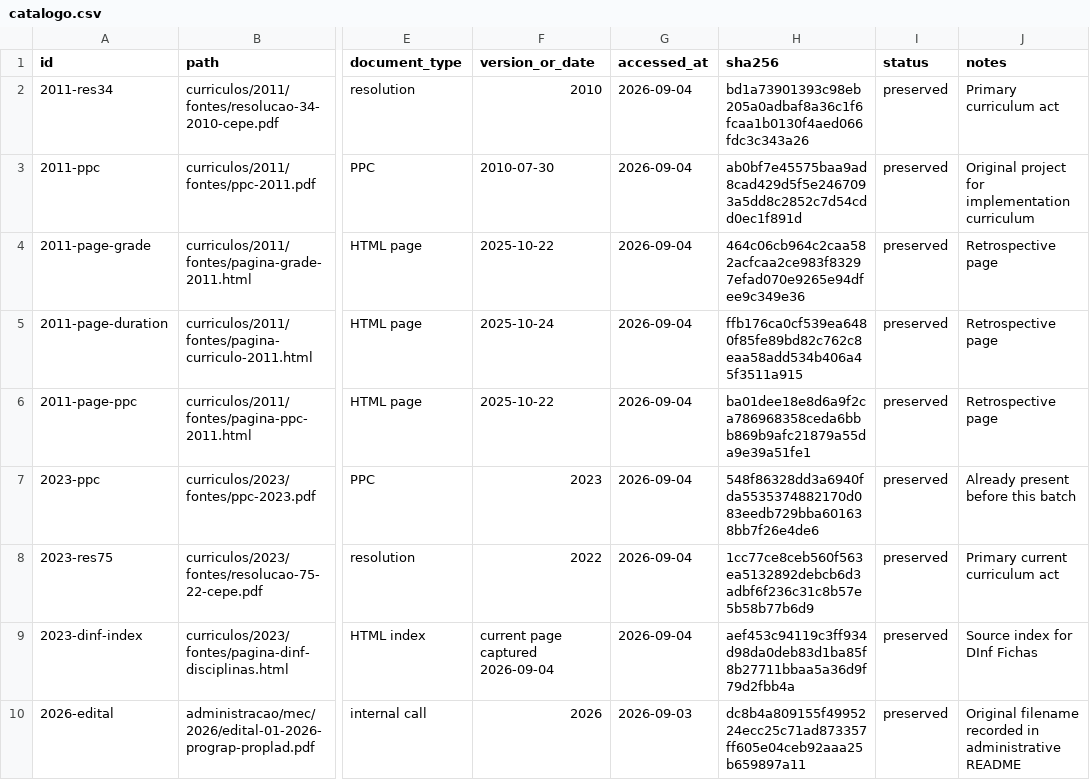
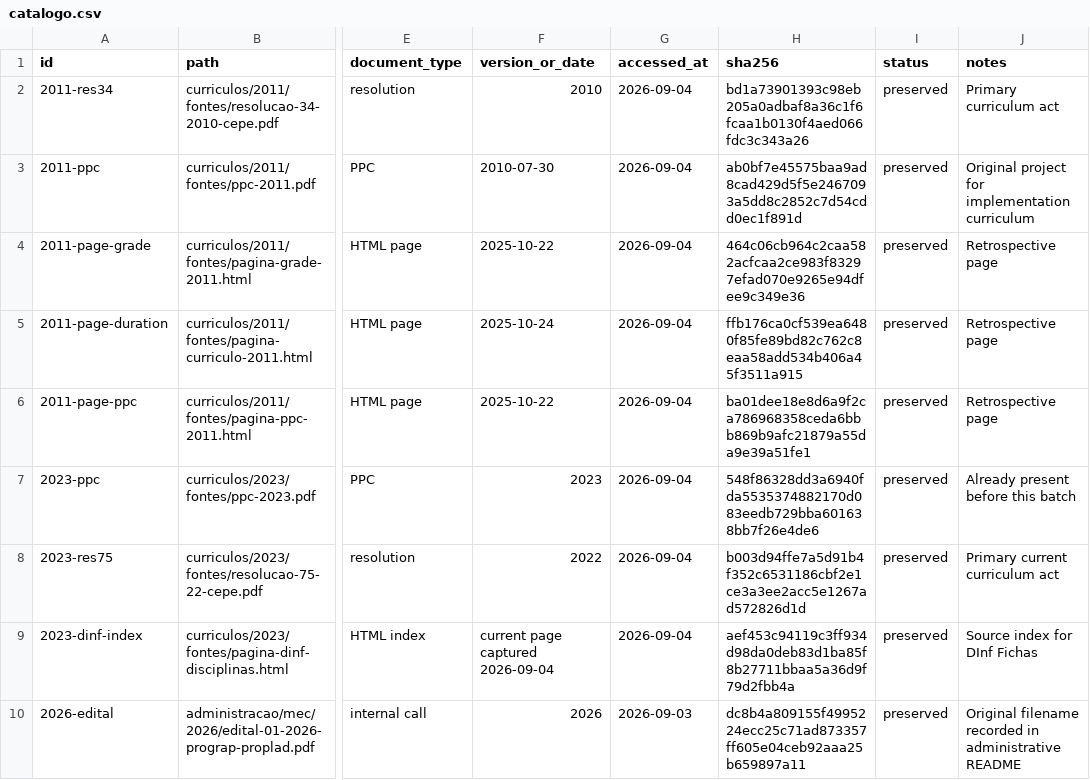
Before and after one commit to vinnses/ibm, a CSV file: fontes/catalogo.csv, drawn as a sheet; only a part is shown, gaps mark what is left out; the diff names each change by its address in the sheet, - before the commit and + after, or states it on an @@ line.

```diff
--- a/fontes/catalogo.csv
+++ b/fontes/catalogo.csv
-H8 (sha256): 1cc77ce8ceb560f563ea5132892debcb6d3adbf6f236c31c8b57e5b58b77b6d9
+H8 (sha256): b003d94ffe7a5d91b4f352c6531186cbf2e1ce3a3ee2acc5e1267ad572826d1d
```
Also changed, not shown: curriculos/2023/fichas/manifesto-outros-departamentos.csv, 3 other files.
